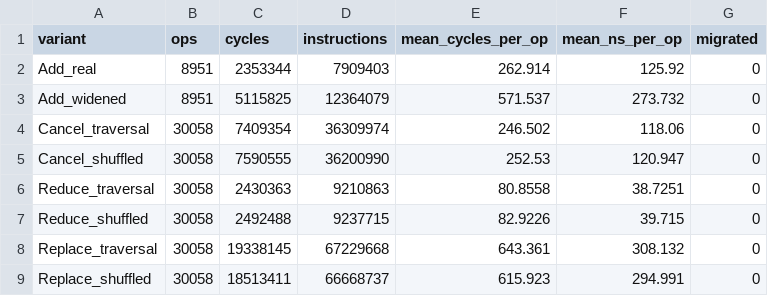
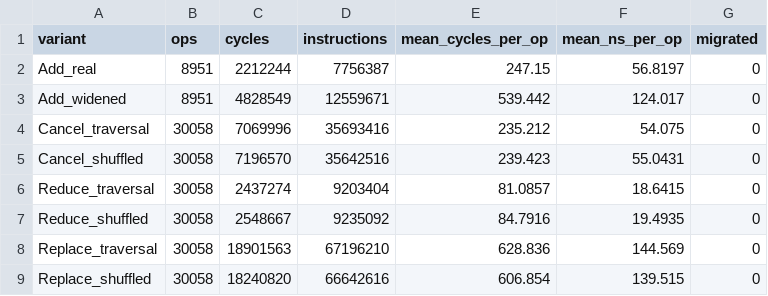
Before and after one commit to AayushChudiwal/limit-order-book-matching-engine, a CSV file: bench/step1_spy_run_6.csv, drawn as a sheet.

```diff
--- a/bench/step1_spy_run_6.csv
+++ b/bench/step1_spy_run_6.csv
@@ -1,9 +1,9 @@
 variant,ops,cycles,instructions,mean_cycles_per_op,mean_ns_per_op,migrated
-Add_real,8951,2353344,7909403,262.914,125.92,0
-Add_widened,8951,5115825,12364079,571.537,273.732,0
-Cancel_traversal,30058,7409354,36309974,246.502,118.06,0
-Cancel_shuffled,30058,7590555,36200990,252.53,120.947,0
-Reduce_traversal,30058,2430363,9210863,80.8558,38.7251,0
-Reduce_shuffled,30058,2492488,9237715,82.9226,39.715,0
-Replace_traversal,30058,19338145,67229668,643.361,308.132,0
-Replace_shuffled,30058,18513411,66668737,615.923,294.991,0
+Add_real,8951,2212244,7756387,247.15,56.8197,0
+Add_widened,8951,4828549,12559671,539.442,124.017,0
+Cancel_traversal,30058,7069996,35693416,235.212,54.075,0
+Cancel_shuffled,30058,7196570,35642516,239.423,55.0431,0
+Reduce_traversal,30058,2437274,9203404,81.0857,18.6415,0
+Reduce_shuffled,30058,2548667,9235092,84.7916,19.4935,0
+Replace_traversal,30058,18901563,67196210,628.836,144.569,0
+Replace_shuffled,30058,18240820,66642616,606.854,139.515,0
```
Also changed, not shown: bench/step1_spy_run_1.csv, bench/step1_spy_run_2.csv, 18 other files.
